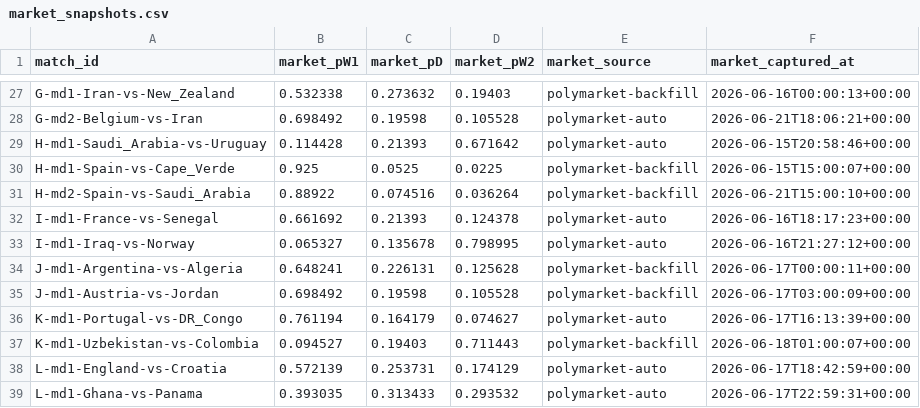
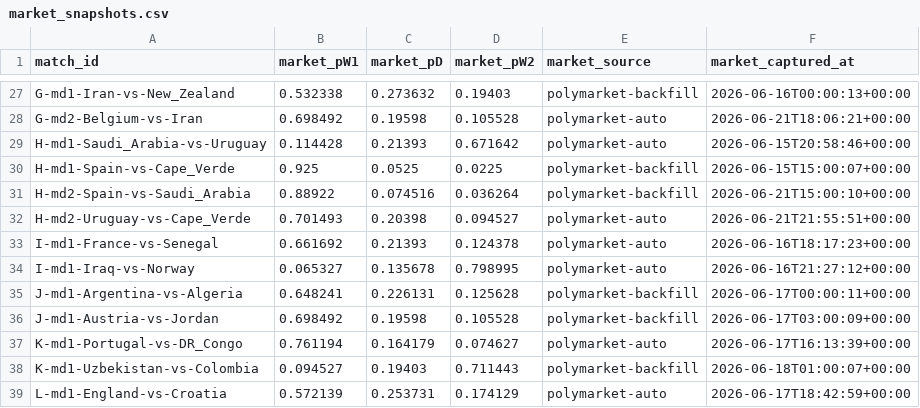
Before and after one commit to binlong09/wc2026-prediction-models, a CSV file: data/state/market_snapshots.csv, drawn as a sheet; only a part is shown, gaps mark what is left out; the shorter side is filled out with more unchanged rows; the diff names each change by its address in the sheet, - before the commit and + after, or states it on an @@ line.

```diff
--- a/data/state/market_snapshots.csv
+++ b/data/state/market_snapshots.csv
+row 32: H-md2-Uruguay-vs-Cape_Verde | 0.701493 | 0.20398 | 0.094527 | polymarket-auto | 2026-06-21T21:55:51+00:00
```
Also changed, not shown: data/state/match_log.csv.
